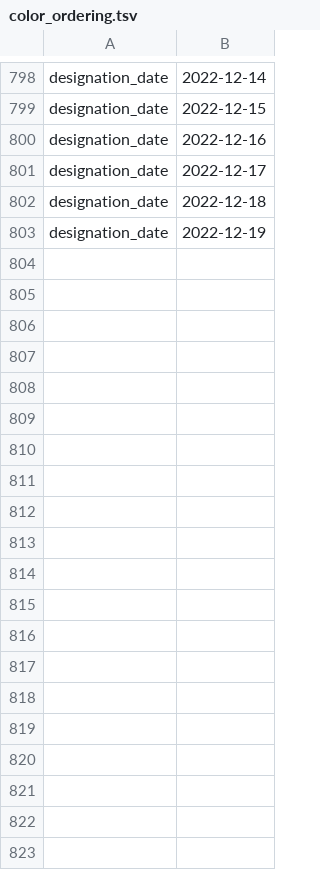
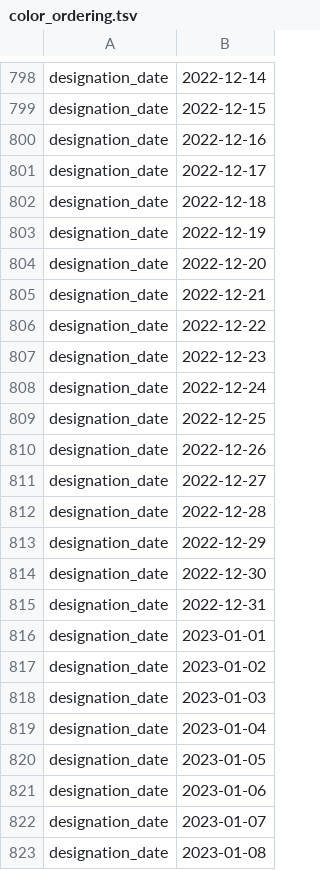
Before and after one commit to neherlab/nextclade_data_workflows, a TSV file: sars-cov-2/defaults/color_ordering.tsv, drawn as a sheet; only a part is shown, gaps mark what is left out; the diff covers the shown part only.

```diff
--- a/sars-cov-2/defaults/color_ordering.tsv
+++ b/sars-cov-2/defaults/color_ordering.tsv
@@ -803 +803,21 @@ designation_date	2022-12-18
 designation_date	2022-12-19
+designation_date	2022-12-20
+designation_date	2022-12-21
+designation_date	2022-12-22
+designation_date	2022-12-23
+designation_date	2022-12-24
+designation_date	2022-12-25
+designation_date	2022-12-26
+designation_date	2022-12-27
+designation_date	2022-12-28
+designation_date	2022-12-29
+designation_date	2022-12-30
+designation_date	2022-12-31
+designation_date	2023-01-01
+designation_date	2023-01-02
+designation_date	2023-01-03
+designation_date	2023-01-04
+designation_date	2023-01-05
+designation_date	2023-01-06
+designation_date	2023-01-07
+designation_date	2023-01-08
```
Also changed, not shown: 13 added rows elsewhere in this file, sars-cov-2/profiles/clades/lineage_overwrite.tsv, 1 other file.
